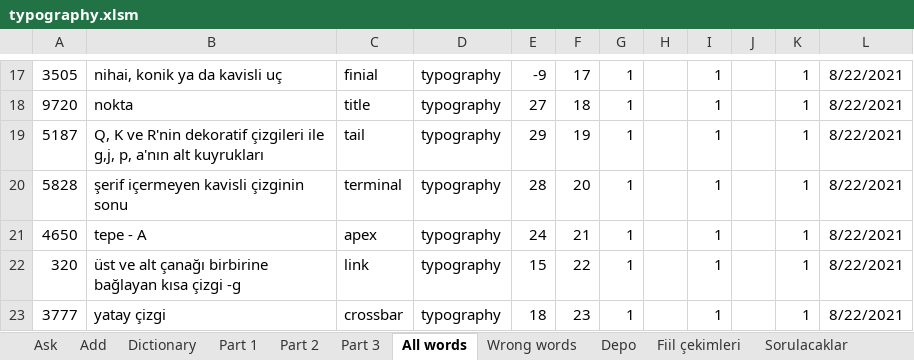
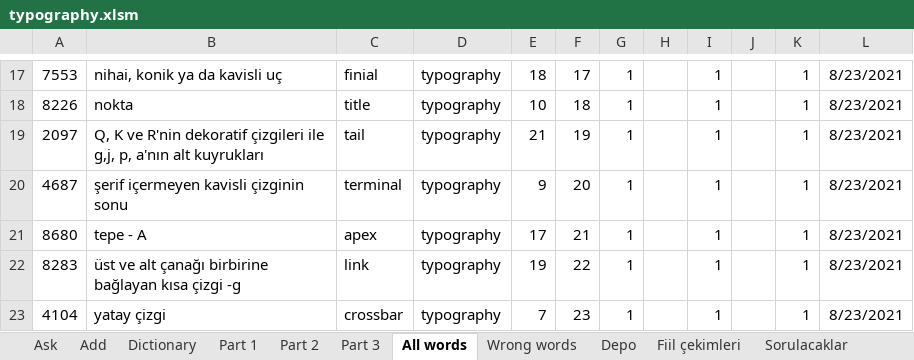
Before and after one commit to fatihay/notlar, an Excel workbook: typography.xlsm, sheet All words, drawn as a sheet; only a part is shown, gaps mark what is left out; values as stored, in another font and other column widths than the file's, no borders; the diff covers the shown part only; the diff names each change by its address in the sheet, - before the commit and + after, or states it on an @@ line.

```diff
--- a/typography.xlsm (sheet All words)
+++ b/typography.xlsm (sheet All words)
-A17: 3505
+A17: 7553
-E17: -9
+E17: 18
-L17:L23: 8/22/2021
+L17:L23: 8/23/2021
-A18: 9720
+A18: 8226
-E18: 27
+E18: 10
-A19: 5187
+A19: 2097
-E19: 29
+E19: 21
-A20: 5828
+A20: 4687
-E20: 28
+E20: 9
-A21: 4650
+A21: 8680
-E21: 24
+E21: 17
-A22: 320
+A22: 8283
-E22: 15
+E22: 19
-A23: 3777
+A23: 4104
-E23: 18
+E23: 7
```
Also changed, not shown: 45 edited cells elsewhere in this sheet, sheet Part 2, sheet Part 1, sheet Part 3, sheet Ask, 2 other files.
